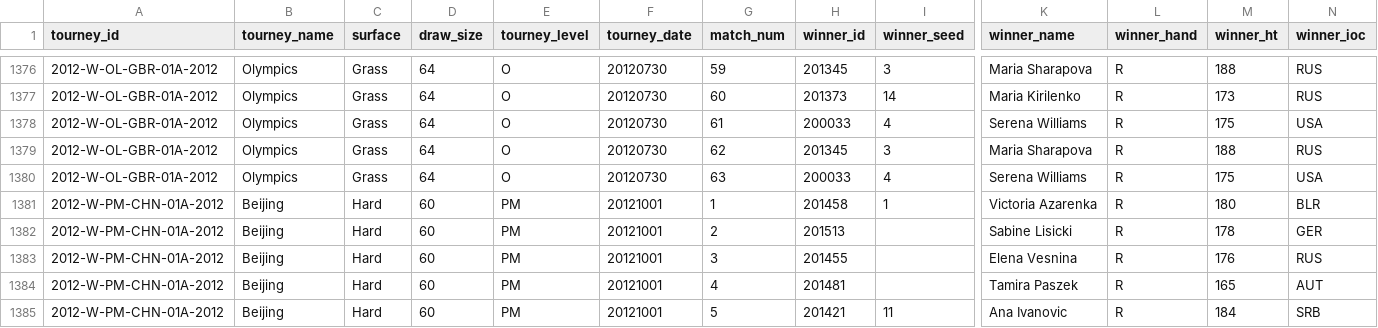
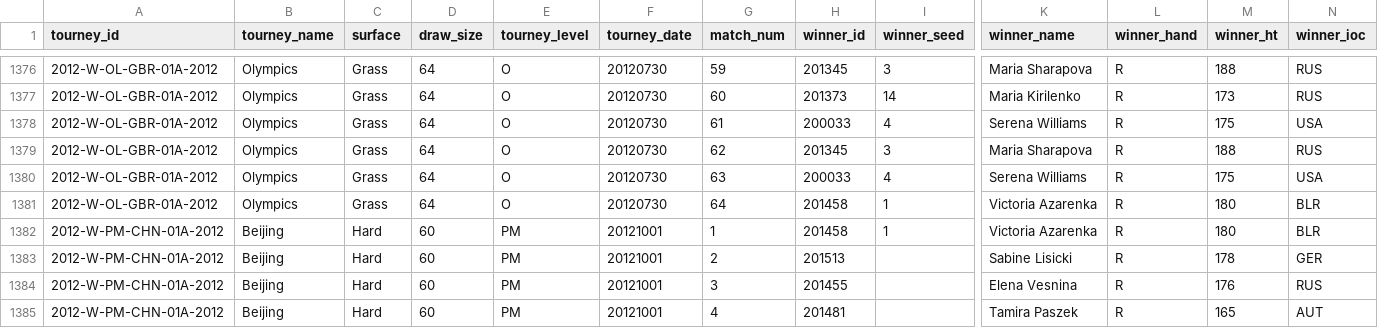
Before and after one commit to JeffSackmann/tennis_wta, a CSV file: wta_matches_2012.csv, drawn as a sheet; only a part is shown, gaps mark what is left out; the shorter side is filled out with more unchanged rows; rows hold the shown columns only; the diff names each change by its address in the sheet, - before the commit and + after, or states it on an @@ line.

Commit message:
add 2012 olympics BR match
per #97

```diff
--- a/wta_matches_2012.csv
+++ b/wta_matches_2012.csv
+row 1381: 2012-W-OL-GBR-01A-2012 | Olympics | Grass | 64 | O | 20120730 | 64 | 201458 | 1 | Victoria Azarenka | R | 180 | BLR
```
Also changed, not shown: 1 other file.
